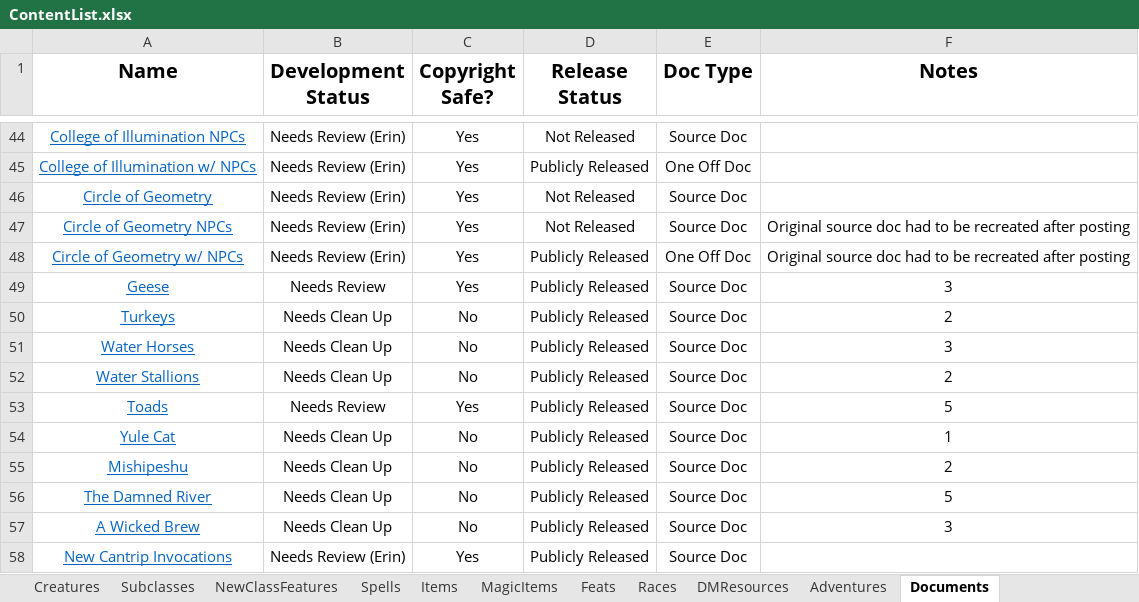
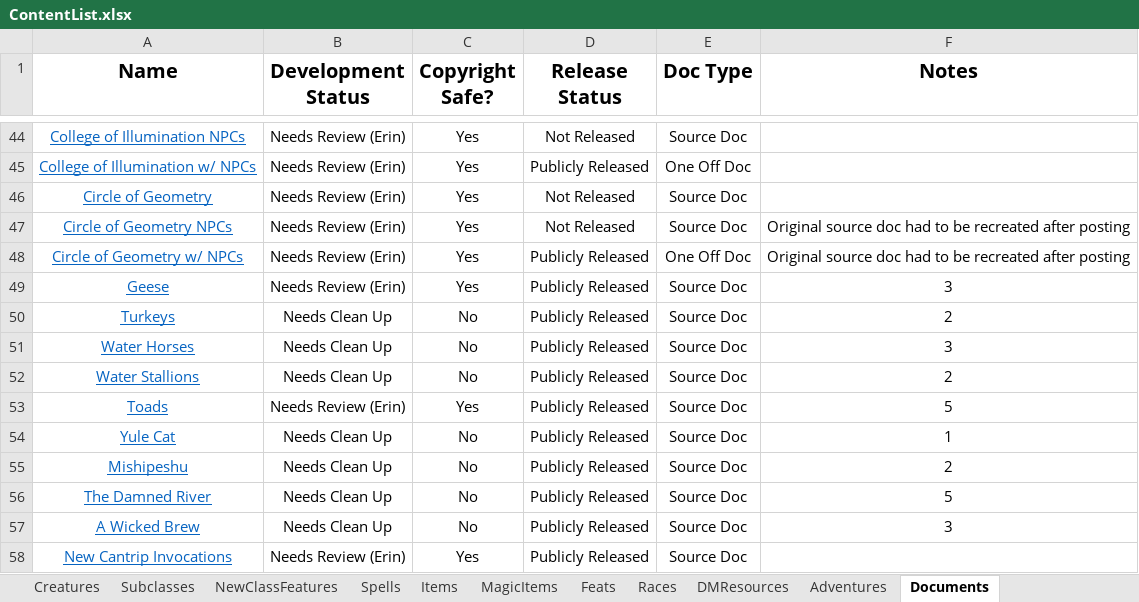
Before and after one commit to HankSnouwaert/DnD-Homebrew, an Excel workbook: ContentList.xlsx, sheet Documents, drawn as a sheet; only a part is shown, gaps mark what is left out; values as stored, in another font and other column widths than the file's, no borders; conditional formats not drawn; the diff names each change by its address in the sheet, - before the commit and + after, or states it on an @@ line.

```diff
--- a/ContentList.xlsx (sheet Documents)
+++ b/ContentList.xlsx (sheet Documents)
-B49 (Development Status): Needs Review
+B49 (Development Status): Needs Review (Erin)
-B53 (Development Status): Needs Review
+B53 (Development Status): Needs Review (Erin)
```
Also changed, not shown: sheet Creatures, sheet MagicItems, 8 other files.
